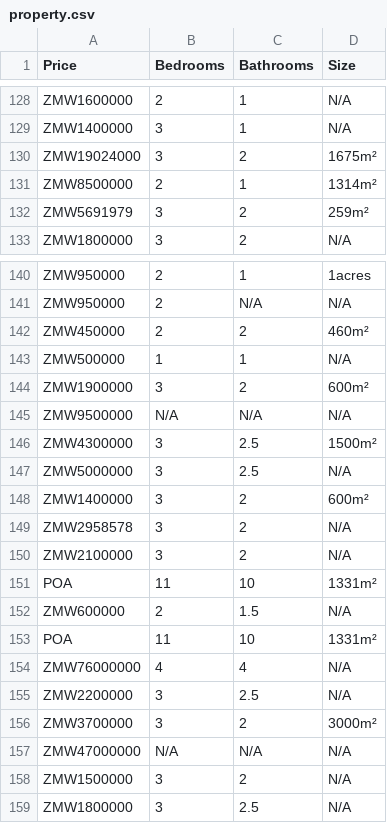
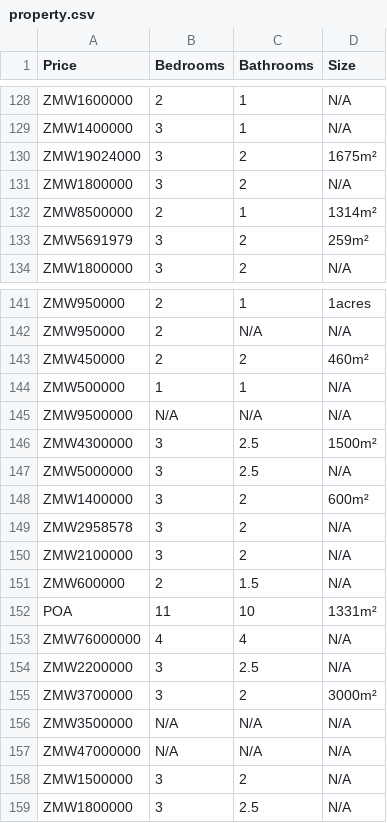
Before and after one commit to tanjalustrek/Property-Cost-Lusaka, a CSV file: property.csv, drawn as a sheet; only a part is shown, gaps mark what is left out; the diff covers the shown part only.

```diff
--- a/property.csv
+++ b/property.csv
@@ -130,2 +130,3 @@ ZMW1400000,3,1,N/A
 ZMW19024000,3,2,1675m²
+ZMW1800000,3,2,N/A
 ZMW8500000,2,1,1314m²
@@ -143,3 +144,2 @@ ZMW450000,2,2,460m²
 ZMW500000,1,1,N/A
-ZMW1900000,3,2,600m²
 ZMW9500000,N/A,N/A,N/A
@@ -150,3 +150,2 @@ ZMW2958578,3,2,N/A
 ZMW2100000,3,2,N/A
-POA,11,10,1331m²
 ZMW600000,2,1.5,N/A
@@ -156,2 +155,3 @@ ZMW2200000,3,2.5,N/A
 ZMW3700000,3,2,3000m²
+ZMW3500000,N/A,N/A,N/A
 ZMW47000000,N/A,N/A,N/A
```
Also changed, not shown: 8 added rows and 8 removed rows elsewhere in this file.
